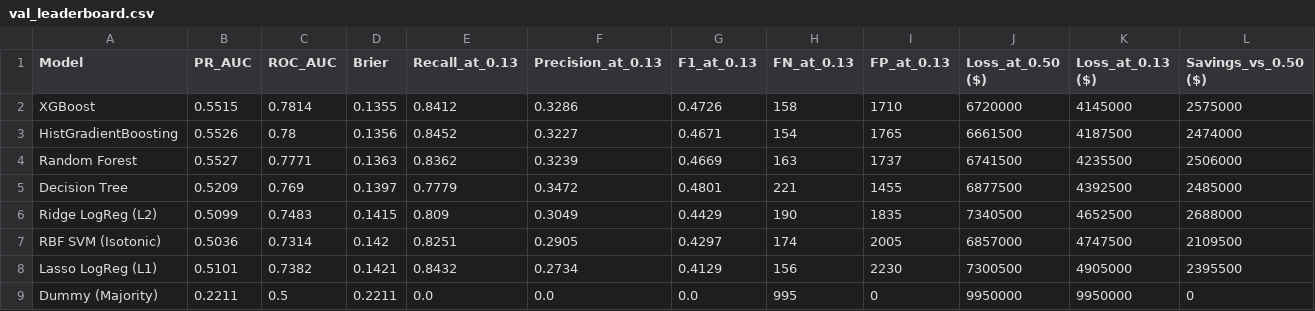
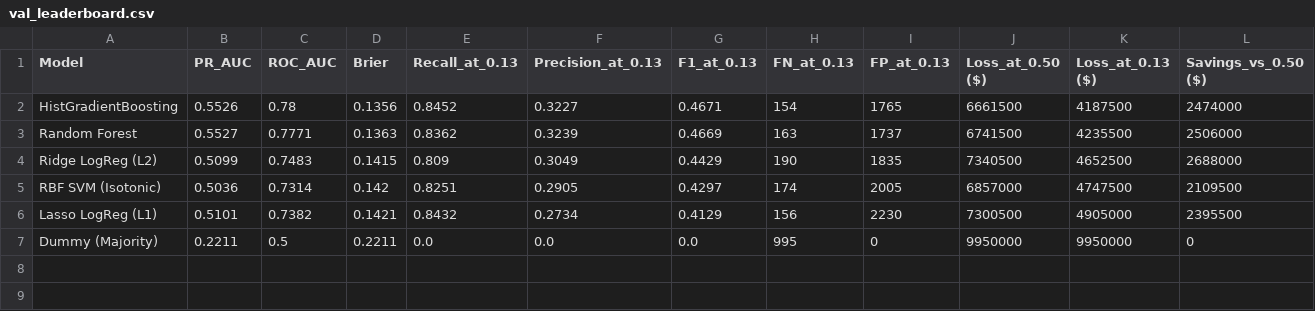
Before and after one commit to TagalpallewarAbhishek/credit-default-prediction, a CSV file: results/val_leaderboard.csv, drawn as a sheet.

Commit message:
Finalize six-model project results

```diff
--- a/results/val_leaderboard.csv
+++ b/results/val_leaderboard.csv
@@ -1,6 +1,4 @@
 Model,PR_AUC,ROC_AUC,Brier,Recall_at_0.13,Precision_at_0.13,F1_at_0.13,FN_at_0.13,FP_at_0.13,Loss_at_0.50 ($),Loss_at_0.13 ($),Savings_vs_0.50 ($)
-XGBoost,0.5515,0.7814,0.1355,0.8412,0.3286,0.4726,158,1710,6720000,4145000,2575000
 HistGradientBoosting,0.5526,0.78,0.1356,0.8452,0.3227,0.4671,154,1765,6661500,4187500,2474000
 Random Forest,0.5527,0.7771,0.1363,0.8362,0.3239,0.4669,163,1737,6741500,4235500,2506000
-Decision Tree,0.5209,0.769,0.1397,0.7779,0.3472,0.4801,221,1455,6877500,4392500,2485000
 Ridge LogReg (L2),0.5099,0.7483,0.1415,0.809,0.3049,0.4429,190,1835,7340500,4652500,2688000
```
Also changed, not shown: 9 other files.
